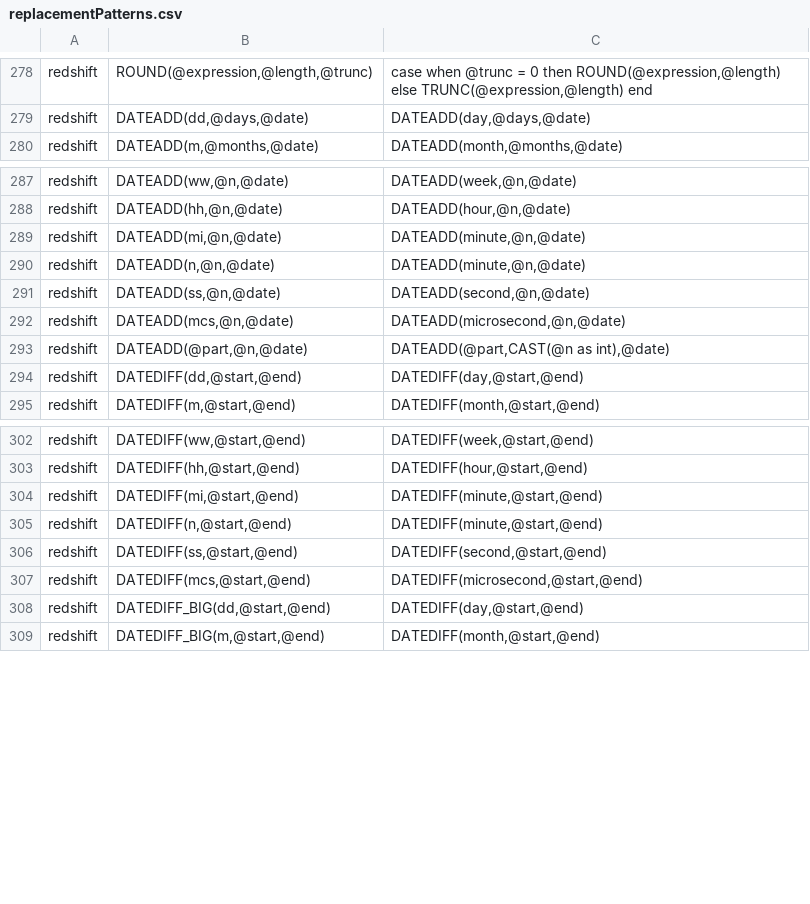
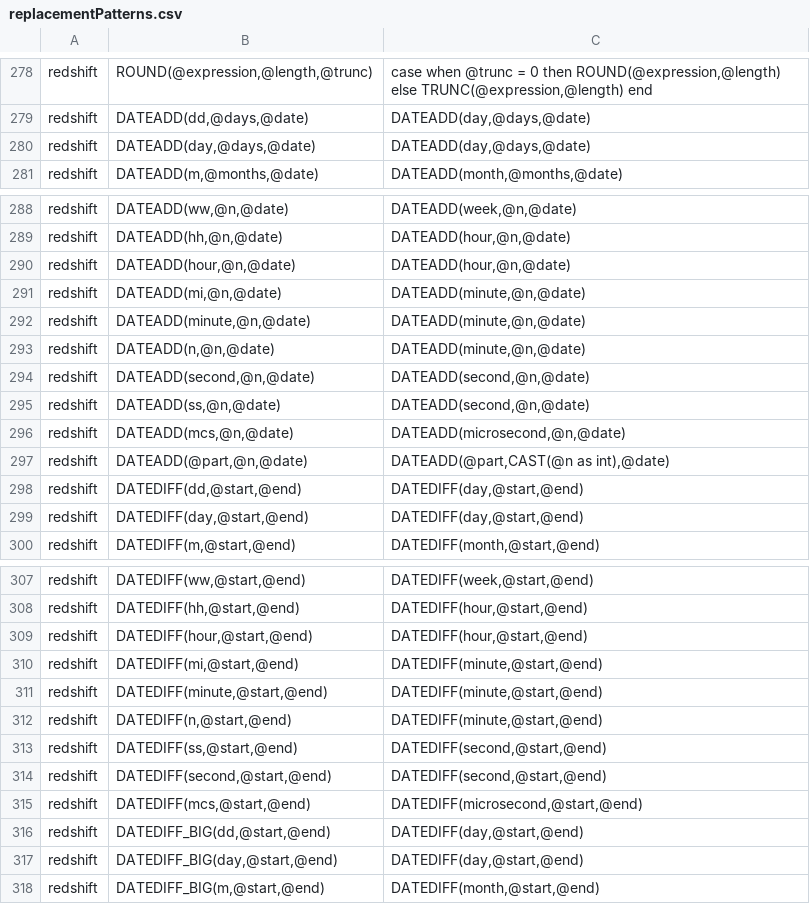
Before and after one commit to data2evidence/d2e-SqlRender, a CSV file: inst/csv/replacementPatterns.csv, drawn as a sheet; only a part is shown, gaps mark what is left out; the diff covers the shown part only; the diff names each change by its address in the sheet, - before the commit and + after, or states it on an @@ line.

Commit message:
Added datediff translations for Redshift

```diff
--- a/inst/csv/replacementPatterns.csv
+++ b/inst/csv/replacementPatterns.csv
+row 280: redshift | DATEADD(day,@days,@date) | DATEADD(day,@days,@date)
+row 290: redshift | DATEADD(hour,@n,@date) | DATEADD(hour,@n,@date)
+row 292: redshift | DATEADD(minute,@n,@date) | DATEADD(minute,@n,@date)
+row 294: redshift | DATEADD(second,@n,@date) | DATEADD(second,@n,@date)
+row 299: redshift | DATEDIFF(day,@start,@end) | DATEDIFF(day,@start,@end)
+row 309: redshift | DATEDIFF(hour,@start,@end) | DATEDIFF(hour,@start,@end)
+row 311: redshift | DATEDIFF(minute,@start,@end) | DATEDIFF(minute,@start,@end)
+row 314: redshift | DATEDIFF(second,@start,@end) | DATEDIFF(second,@start,@end)
+row 317: redshift | DATEDIFF_BIG(day,@start,@end) | DATEDIFF(day,@start,@end)
```
Also changed, not shown: 7 added rows elsewhere in this file, 1 other file.
